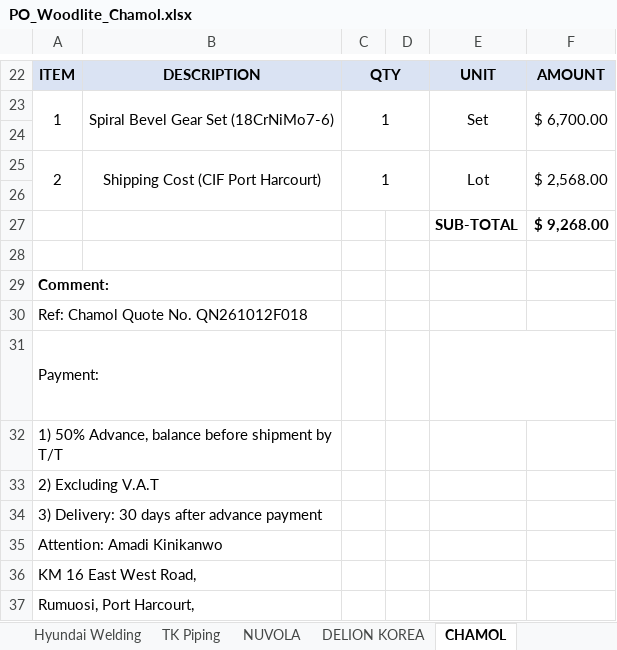
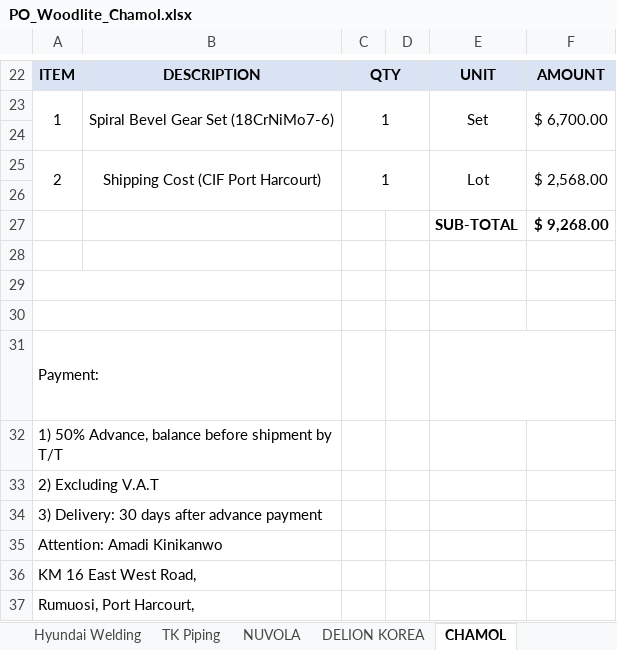
Before and after one commit to Odeam/Odeam, an Excel workbook: outputs/PO_Woodlite_Chamol.xlsx, sheet CHAMOL, drawn as a sheet; only a part is shown, gaps mark what is left out; long unchanged cells end in …; values as stored, in another font and other column widths than the file's, no borders; charts and pictures not drawn; the diff names each change by its address in the sheet, - before the commit and + after, or states it on an @@ line.

```diff
--- a/outputs/PO_Woodlite_Chamol.xlsx (sheet CHAMOL)
+++ b/outputs/PO_Woodlite_Chamol.xlsx (sheet CHAMOL)
-A29: Comment:
+A29: (empty)
-A30: Ref: Chamol Quote No. QN261012F018
+A30: (empty)
```
Also changed, not shown: 1 other file.
